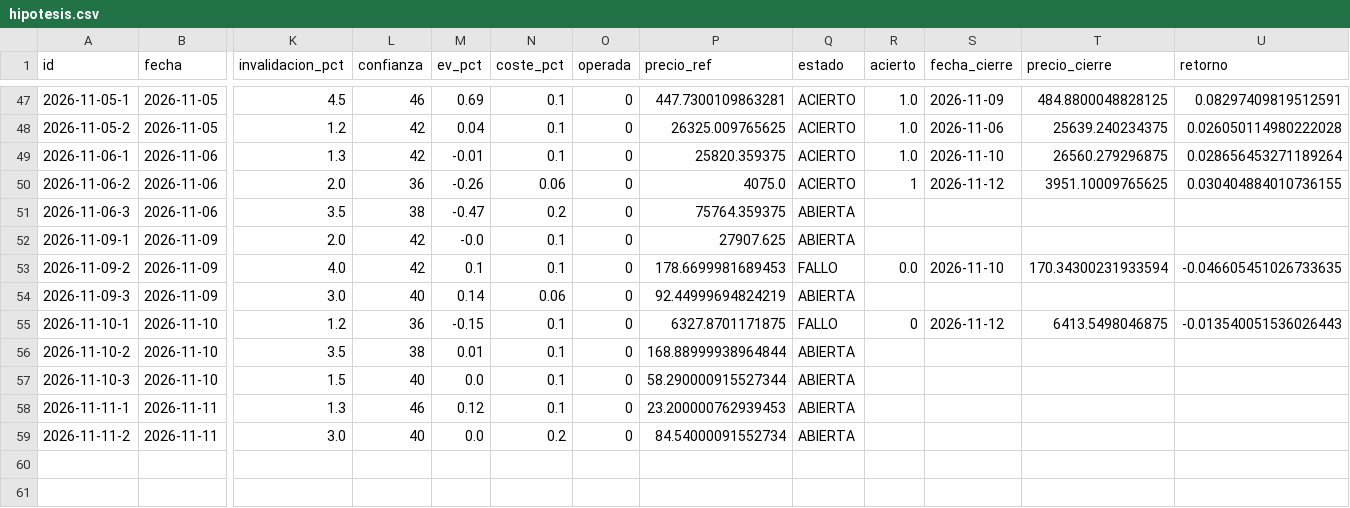
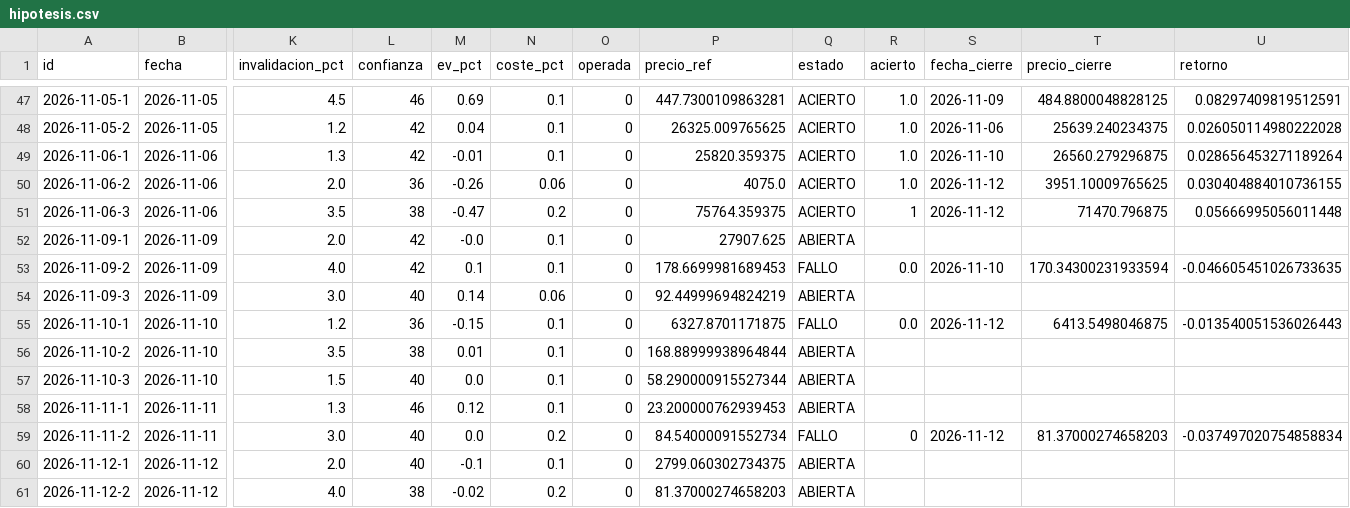
Before and after one commit to xqwertyx-ai/Tradingbot, a CSV file: data/dashboard/hipotesis.csv, drawn as a sheet; only a part is shown, gaps mark what is left out; rows hold the shown columns only; the diff names each change by its address in the sheet, - before the commit and + after, or states it on an @@ line.

```diff
--- a/data/dashboard/hipotesis.csv
+++ b/data/dashboard/hipotesis.csv
-R50 (acierto): 1
+R50 (acierto): 1.0
-Q51 (estado): ABIERTA
+Q51 (estado): ACIERTO
-R51 (acierto): (empty)
+R51 (acierto): 1
-S51 (fecha_cierre): (empty)
+S51 (fecha_cierre): 2026-11-12
-T51 (precio_cierre): (empty)
+T51 (precio_cierre): 71470.796875
-U51 (retorno): (empty)
+U51 (retorno): 0.05666995056011448
-R55 (acierto): 0
+R55 (acierto): 0.0
-Q59 (estado): ABIERTA
+Q59 (estado): FALLO
-R59 (acierto): (empty)
+R59 (acierto): 0
-S59 (fecha_cierre): (empty)
+S59 (fecha_cierre): 2026-11-12
-T59 (precio_cierre): (empty)
+T59 (precio_cierre): 81.37000274658203
-U59 (retorno): (empty)
+U59 (retorno): -0.037497020754858834
+row 60: 2026-11-12-1 | 2026-11-12 | 2.0 | 40 | -0.1 | 0.1 | 0 | 2799.060302734375 | ABIERTA
+row 61: 2026-11-12-2 | 2026-11-12 | 4.0 | 38 | -0.02 | 0.2 | 0 | 81.37000274658203 | ABIERTA
```
Also changed, not shown: 10 other files.
